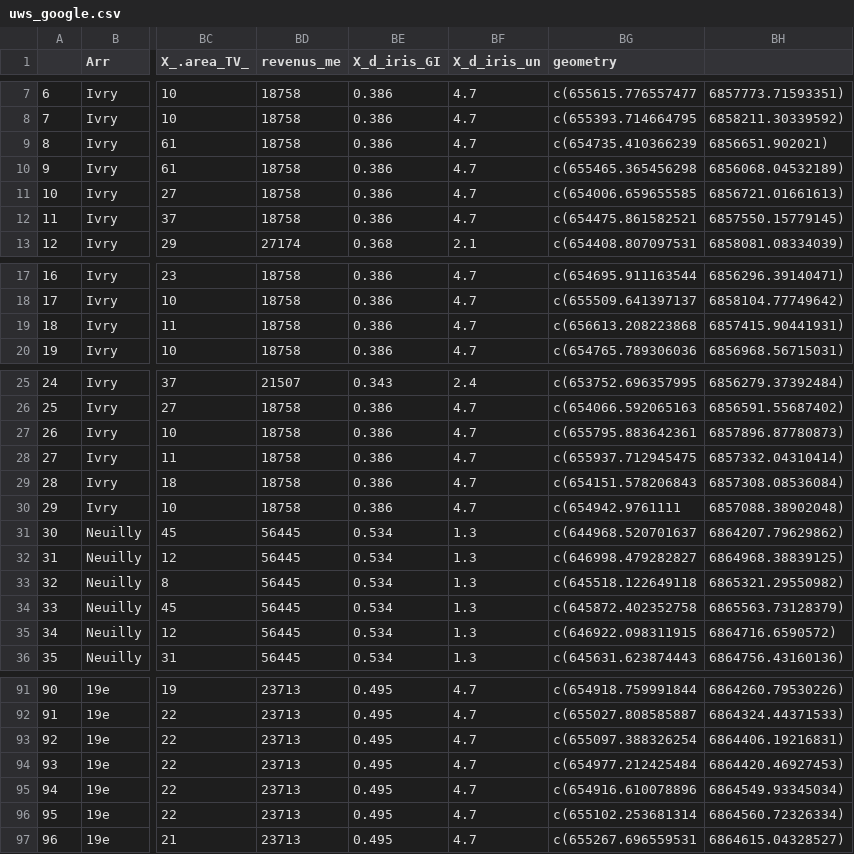
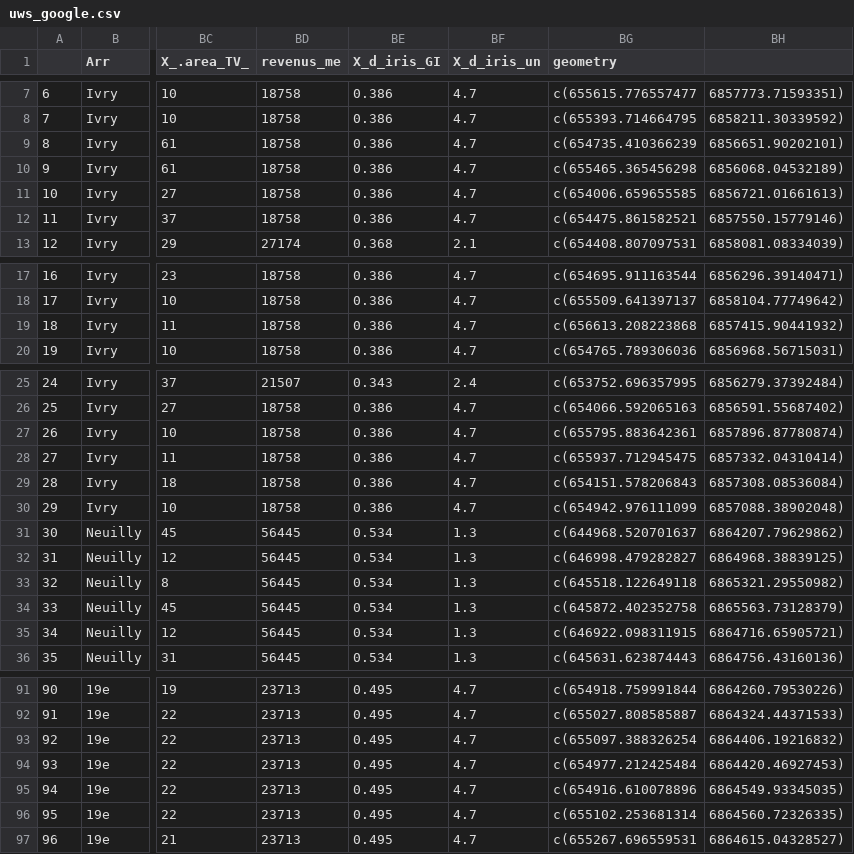
Before and after one commit to katmolinaro/Stage_M1_UWS, a CSV file: Clean_data/uws_google.csv, drawn as a sheet; only a part is shown, gaps mark what is left out; the diff covers the shown part only; the diff names each change by its address in the sheet, - before the commit and + after, or states it on an @@ line.

```diff
--- a/Clean_data/uws_google.csv
+++ b/Clean_data/uws_google.csv
-BH9: 6856651.902021)
+BH9: 6856651.90202101)
-BH12: 6857550.15779145)
+BH12: 6857550.15779146)
-BH19: 6857415.90441931)
+BH19: 6857415.90441932)
-BH27: 6857896.87780873)
+BH27: 6857896.87780874)
-BG30 (geometry): c(654942.9761111
+BG30 (geometry): c(654942.976111099
-BH35: 6864716.6590572)
+BH35: 6864716.65905721)
-BH93: 6864406.19216831)
+BH93: 6864406.19216832)
-BH95: 6864549.93345034)
+BH95: 6864549.93345035)
-BH96: 6864560.72326334)
+BH96: 6864560.72326335)
```
Also changed, not shown: 16 edited cells elsewhere in this file, 5 other files.
